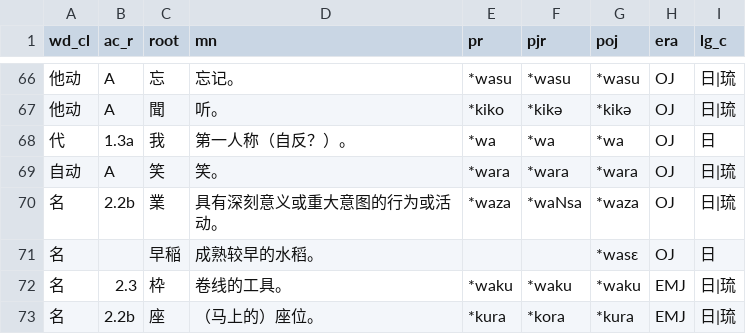
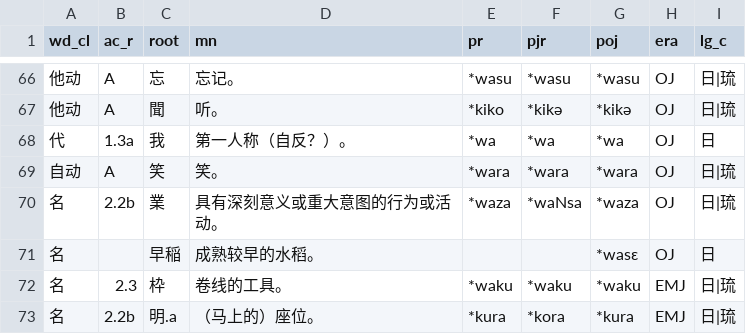
Before and after one commit to yupzhou/JPRoots, a CSV file: public/html/JPRoots.csv, drawn as a sheet; only a part is shown, gaps mark what is left out.

```diff
--- a/public/html/JPRoots.csv
+++ b/public/html/JPRoots.csv
@@ -72,2 +72,2 @@
 名,2.3,枠,卷线的工具。,*waku,*waku,*waku,EMJ,日|琉
-名,2.2b,座,（马上的）座位。,*kura,*kora,*kura,EMJ,日|琉
+名,2.2b,明.a,（马上的）座位。,*kura,*kora,*kura,EMJ,日|琉
```
Also changed, not shown: public/html/documents.csv, 29 other files.
